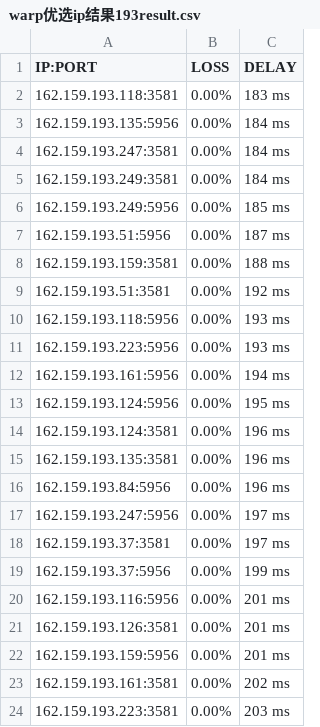
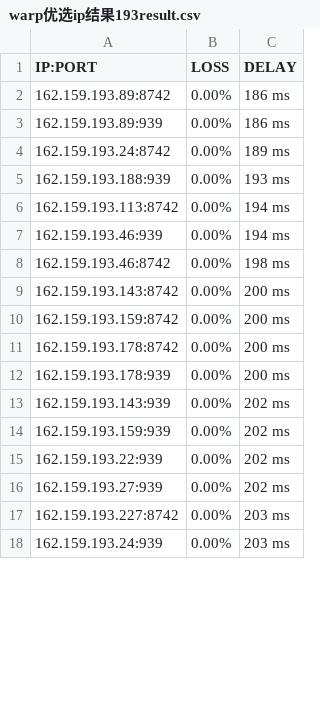
Before and after one commit to blesdmm/WARP2sub, a CSV file: warp优选ip结果193result.csv, drawn as a sheet; only a part is shown; the diff covers the shown part only.

```diff
--- a/warp优选ip结果193result.csv
+++ b/warp优选ip结果193result.csv
@@ -1,24 +1,18 @@
 IP:PORT, LOSS, DELAY
-162.159.193.118:3581,0.00%,183 ms
-162.159.193.135:5956,0.00%,184 ms
-162.159.193.247:3581,0.00%,184 ms
-162.159.193.249:3581,0.00%,184 ms
-162.159.193.249:5956,0.00%,185 ms
-162.159.193.51:5956,0.00%,187 ms
-162.159.193.159:3581,0.00%,188 ms
-162.159.193.51:3581,0.00%,192 ms
-162.159.193.118:5956,0.00%,193 ms
-162.159.193.223:5956,0.00%,193 ms
-162.159.193.161:5956,0.00%,194 ms
-162.159.193.124:5956,0.00%,195 ms
-162.159.193.124:3581,0.00%,196 ms
-162.159.193.135:3581,0.00%,196 ms
-162.159.193.84:5956,0.00%,196 ms
-162.159.193.247:5956,0.00%,197 ms
-162.159.193.37:3581,0.00%,197 ms
-162.159.193.37:5956,0.00%,199 ms
-162.159.193.116:5956,0.00%,201 ms
-162.159.193.126:3581,0.00%,201 ms
-162.159.193.159:5956,0.00%,201 ms
-162.159.193.161:3581,0.00%,202 ms
-162.159.193.223:3581,0.00%,203 ms
+162.159.193.89:8742,0.00%,186 ms
+162.159.193.89:939,0.00%,186 ms
+162.159.193.24:8742,0.00%,189 ms
+162.159.193.188:939,0.00%,193 ms
+162.159.193.113:8742,0.00%,194 ms
+162.159.193.46:939,0.00%,194 ms
+162.159.193.46:8742,0.00%,198 ms
+162.159.193.143:8742,0.00%,200 ms
+162.159.193.159:8742,0.00%,200 ms
+162.159.193.178:8742,0.00%,200 ms
+162.159.193.178:939,0.00%,200 ms
+162.159.193.143:939,0.00%,202 ms
+162.159.193.159:939,0.00%,202 ms
+162.159.193.22:939,0.00%,202 ms
+162.159.193.27:939,0.00%,202 ms
+162.159.193.227:8742,0.00%,203 ms
+162.159.193.24:939,0.00%,203 ms
```
Also changed, not shown: 8 added rows and 6 edited cells elsewhere in this file, warp优选ip结果result.csv, 2 other files.
